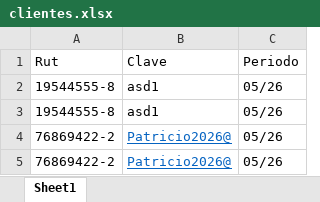
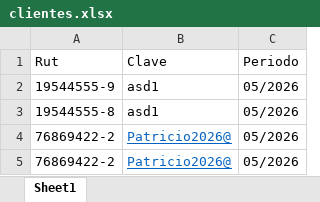
Before and after one commit to lokrisx3/F29Downloader, an Excel workbook: clientes.xlsx, sheet Sheet1, drawn as a sheet; values as stored, in another font and other column widths than the file's, no borders; the diff names each change by its address in the sheet, - before the commit and + after, or states it on an @@ line.

Commit message:
validacion formato excel

```diff
--- a/clientes.xlsx (sheet Sheet1)
+++ b/clientes.xlsx (sheet Sheet1)
-A2: 19544555-8
+A2: 19544555-9
-C2:C5: 05/26
+C2:C5: 05/2026
```
Also changed, not shown: 3 other files.
